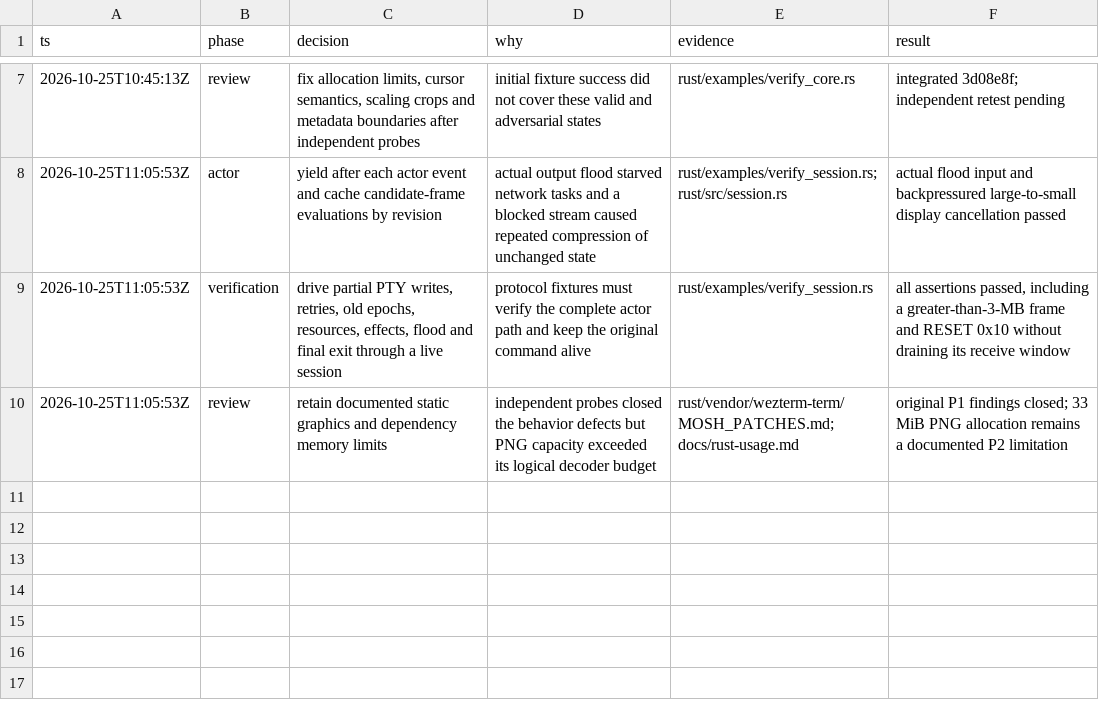
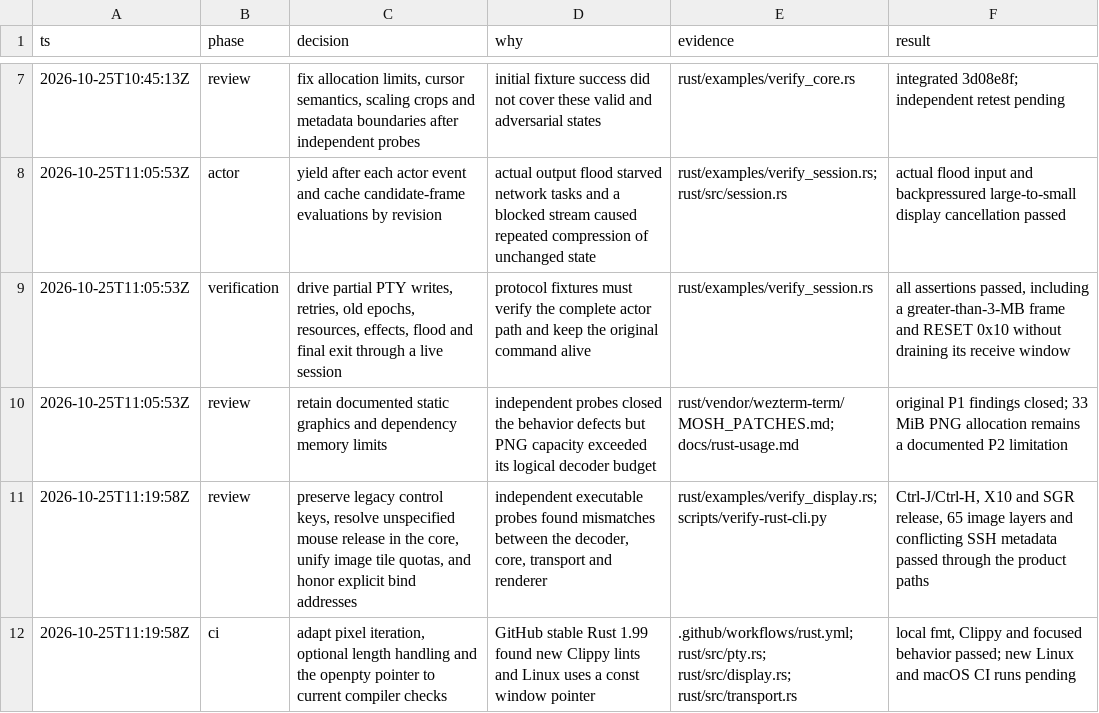
Before and after one commit to harryisfish/mosh, a TSV file: docs/rust-decisions.tsv, drawn as a sheet; only a part is shown, gaps mark what is left out.

Commit message:
fix: preserve input and graphics contracts across rust endpoints
Keep Ctrl-J and Ctrl-H distinct from Enter and Backspace, and resolve
legacy mouse releases with the core's held-button state. Share image tile
limits across snapshots, wire validation, and display installation.
Honor explicit server interfaces over SSH address metadata. Exercise the
fixes through the existing renderer and CLI fixtures, and address current
Clippy checks plus the Linux openpty signature.

```diff
--- a/docs/rust-decisions.tsv
+++ b/docs/rust-decisions.tsv
@@ -10 +10,3 @@ ts	phase	decision	why	evidence	result
 2026-10-25T11:05:53Z	review	retain documented static graphics and dependency memory limits	independent probes closed the behavior defects but PNG capacity exceeded its logical decoder budget	rust/vendor/wezterm-term/MOSH_PATCHES.md; docs/rust-usage.md	original P1 findings closed; 33 MiB PNG allocation remains a documented P2 limitation
+2026-10-25T11:19:58Z	review	preserve legacy control keys, resolve unspecified mouse release in the core, unify image tile quotas, and honor explicit bind addresses	independent executable probes found mismatches between the decoder, core, transport and renderer	rust/examples/verify_display.rs; scripts/verify-rust-cli.py	Ctrl-J/Ctrl-H, X10 and SGR release, 65 image layers and conflicting SSH metadata passed through the product paths
+2026-10-25T11:19:58Z	ci	adapt pixel iteration, optional length handling and the openpty pointer to current compiler checks	GitHub stable Rust 1.99 found new Clippy lints and Linux uses a const window pointer	.github/workflows/rust.yml; rust/src/pty.rs; rust/src/display.rs; rust/src/transport.rs	local fmt, Clippy and focused behavior passed; new Linux and macOS CI runs pending
```
Also changed, not shown: 12 other files.
